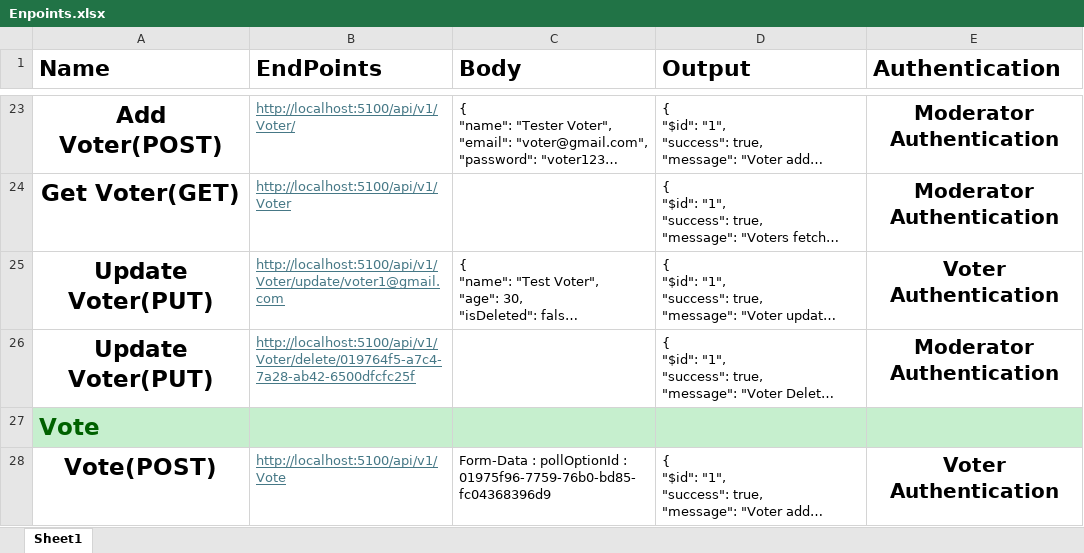
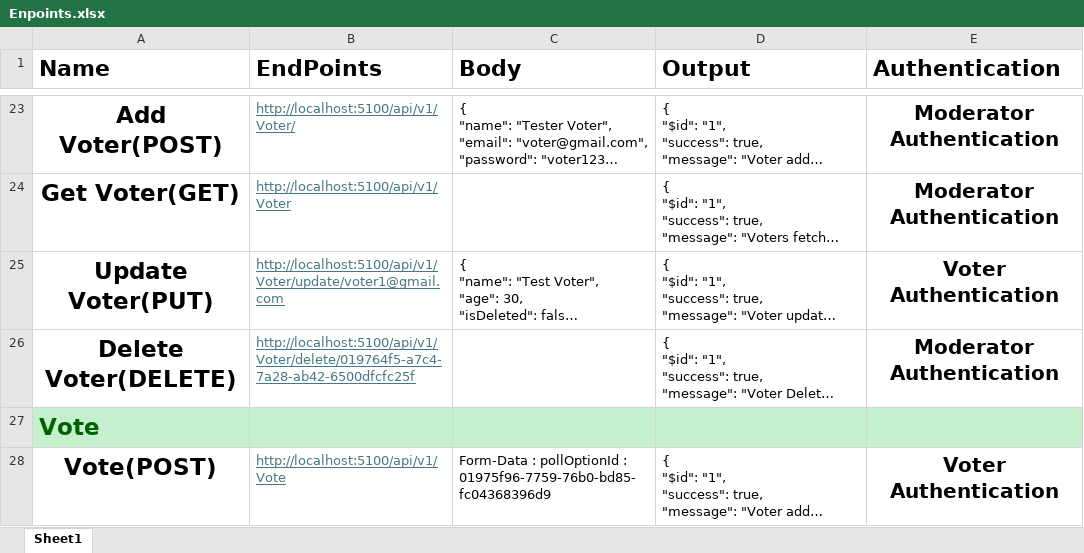
Before and after one commit to tharun52/TrueVote, an Excel workbook: Enpoints.xlsx, sheet Sheet1, drawn as a sheet; only a part is shown, gaps mark what is left out; long unchanged cells end in …; values as stored, in another font and other column widths than the file's, no borders; the diff names each change by its address in the sheet, - before the commit and + after, or states it on an @@ line.

```diff
--- a/Enpoints.xlsx (sheet Sheet1)
+++ b/Enpoints.xlsx (sheet Sheet1)
-A26 (Name): Update Voter(PUT)
+A26 (Name): Delete Voter(DELETE)
```
Also changed, not shown: 11 other files.
